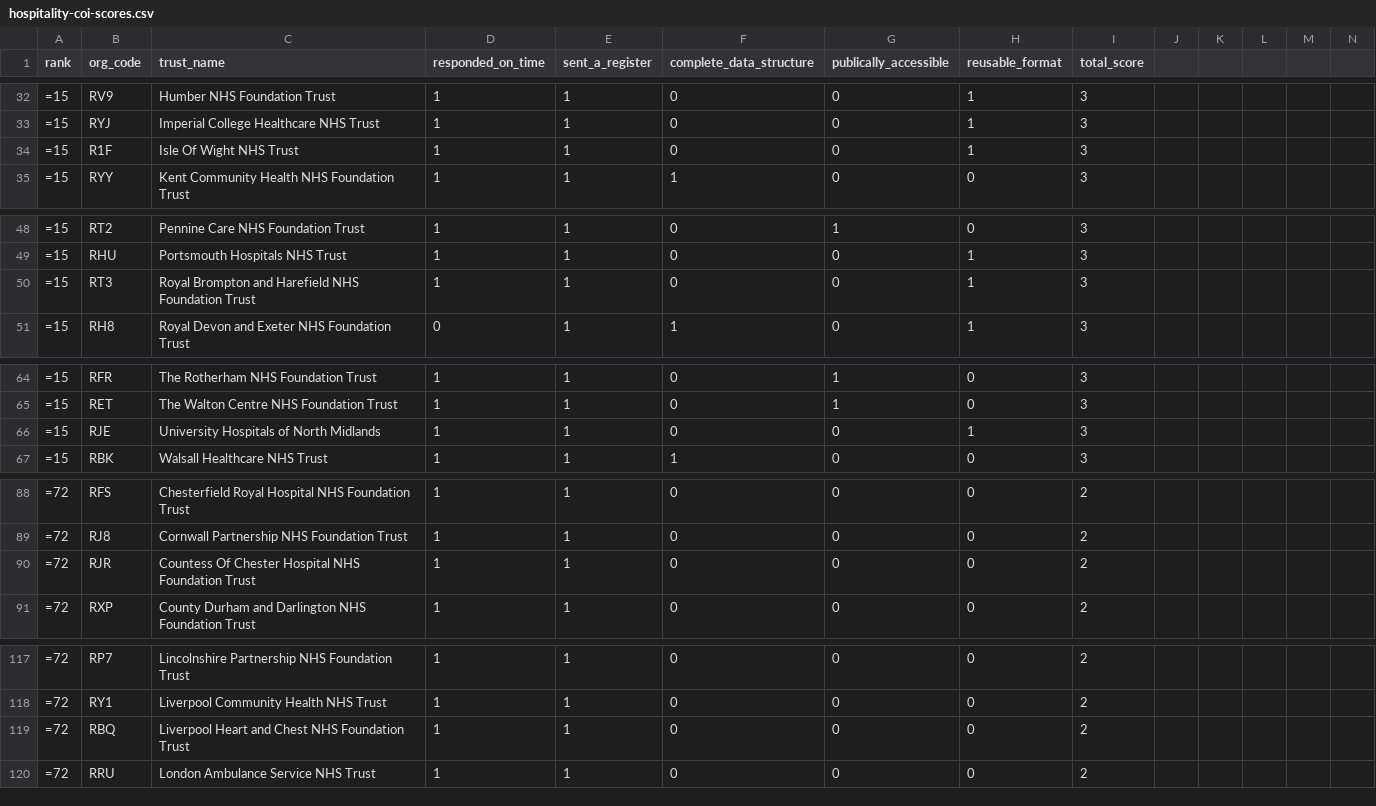
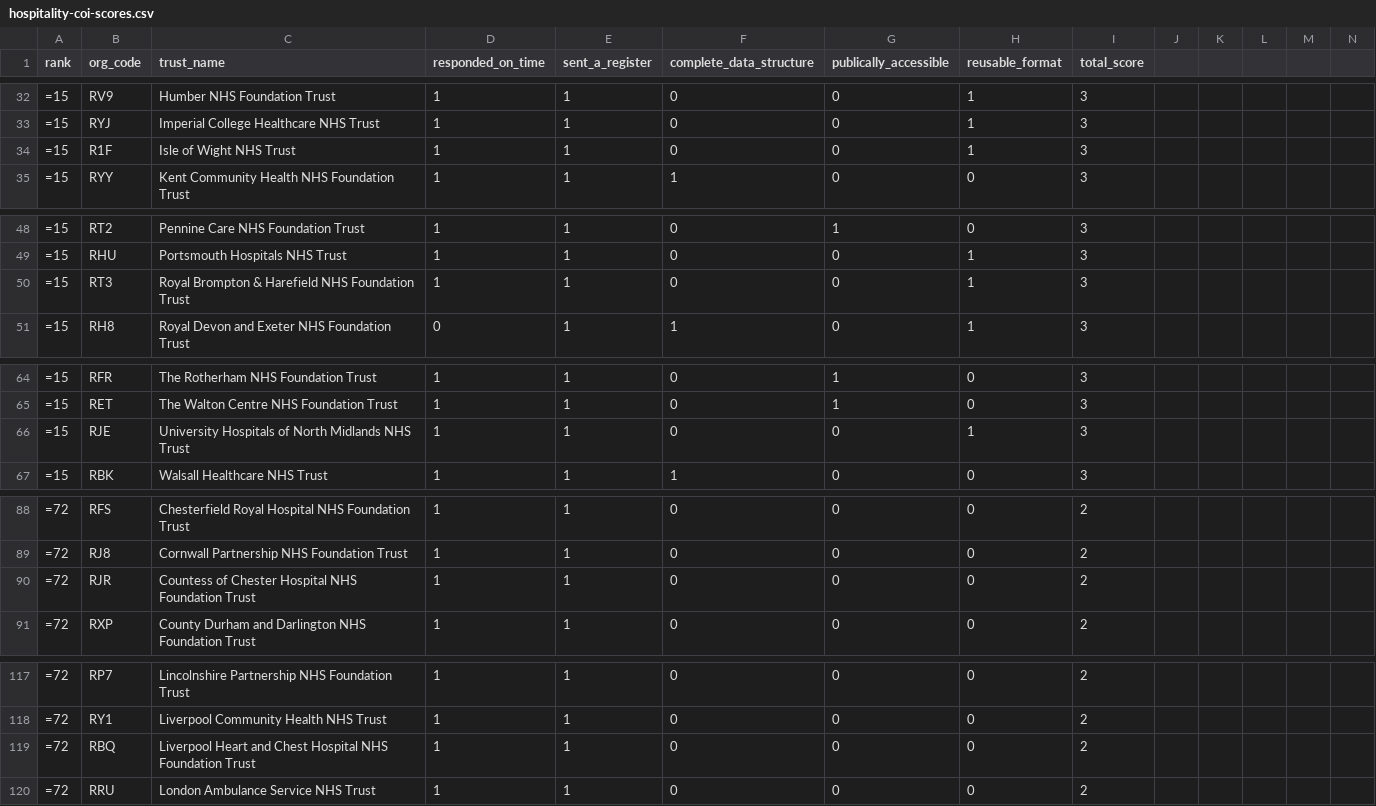
Before and after one commit to ebmdatalab/nhstrusts, a CSV file: _data/hospitality-coi-scores.csv, drawn as a sheet; only a part is shown, gaps mark what is left out; the diff covers the shown part only.

```diff
--- a/_data/hospitality-coi-scores.csv
+++ b/_data/hospitality-coi-scores.csv
@@ -33,3 +33,3 @@ rank,org_code,trust_name,responded_on_time,sent_a_register,complete_data_structu
 =15,RYJ,Imperial College Healthcare NHS Trust,1,1,0,0,1,3,,,,,
-=15,R1F,Isle Of Wight NHS Trust,1,1,0,0,1,3,,,,,
+=15,R1F,Isle of Wight NHS Trust,1,1,0,0,1,3,,,,,
 =15,RYY,Kent Community Health NHS Foundation Trust,1,1,1,0,0,3,,,,,
@@ -49,3 +49,3 @@ rank,org_code,trust_name,responded_on_time,sent_a_register,complete_data_structu
 =15,RHU,Portsmouth Hospitals NHS Trust,1,1,0,0,1,3,,,,,
-=15,RT3,Royal Brompton and Harefield NHS Foundation Trust,1,1,0,0,1,3,,,,,
+=15,RT3,Royal Brompton & Harefield NHS Foundation Trust,1,1,0,0,1,3,,,,,
 =15,RH8,Royal Devon and Exeter NHS Foundation Trust,0,1,1,0,1,3,,,,,
@@ -65,3 +65,3 @@ rank,org_code,trust_name,responded_on_time,sent_a_register,complete_data_structu
 =15,RET,The Walton Centre NHS Foundation Trust,1,1,0,1,0,3,,,,,
-=15,RJE,University Hospitals of North Midlands,1,1,0,0,1,3,,,,,
+=15,RJE,University Hospitals of North Midlands NHS Trust,1,1,0,0,1,3,,,,,
 =15,RBK,Walsall Healthcare NHS Trust,1,1,1,0,0,3,,,,,
@@ -89,3 +89,3 @@ rank,org_code,trust_name,responded_on_time,sent_a_register,complete_data_structu
 =72,RJ8,Cornwall Partnership NHS Foundation Trust,1,1,0,0,0,2,,,,,
-=72,RJR,Countess Of Chester Hospital NHS Foundation Trust,1,1,0,0,0,2,,,,,
+=72,RJR,Countess of Chester Hospital NHS Foundation Trust,1,1,0,0,0,2,,,,,
 =72,RXP,County Durham and Darlington NHS Foundation Trust,1,1,0,0,0,2,,,,,
@@ -118,3 +118,3 @@ rank,org_code,trust_name,responded_on_time,sent_a_register,complete_data_structu
 =72,RY1,Liverpool Community Health NHS Trust,1,1,0,0,0,2,,,,,
-=72,RBQ,Liverpool Heart and Chest NHS Foundation Trust,1,1,0,0,0,2,,,,,
+=72,RBQ,Liverpool Heart and Chest Hospital NHS Foundation Trust,1,1,0,0,0,2,,,,,
 =72,RRU,London Ambulance Service NHS Trust,1,1,0,0,0,2,,,,,
```
Also changed, not shown: 2 added rows, 2 removed rows and 21 edited cells elsewhere in this file, _data/hospitality-coi-raw.csv, _data/trusts.csv, 1 other file.
